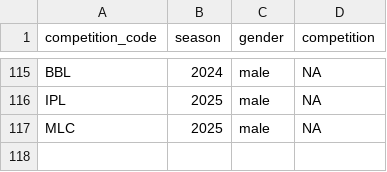
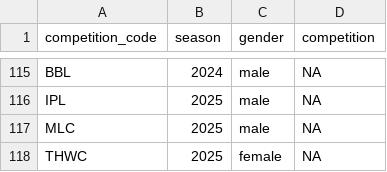
Before and after one commit to albtree/cricreadR, a CSV file: data/comp_codes.csv, drawn as a sheet; only a part is shown, gaps mark what is left out; the diff names each change by its address in the sheet, - before the commit and + after, or states it on an @@ line.

```diff
--- a/data/comp_codes.csv
+++ b/data/comp_codes.csv
+row 118: THWC | 2025 | female | NA
```
Also changed, not shown: 6 other files.
